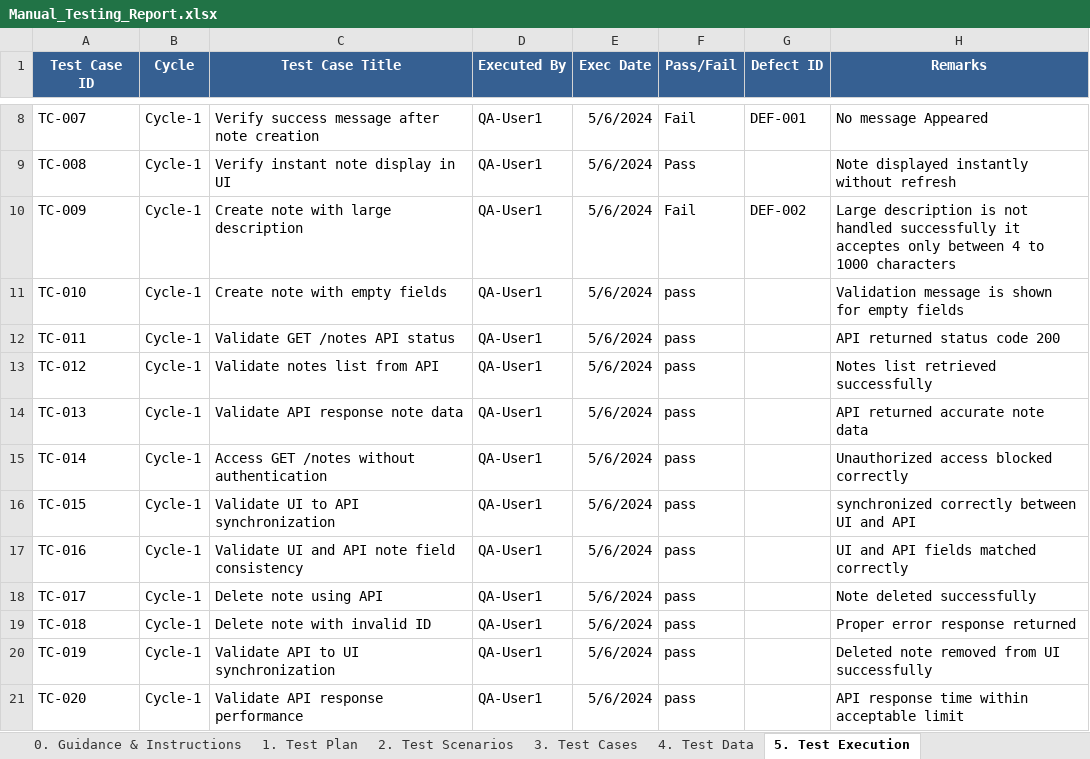
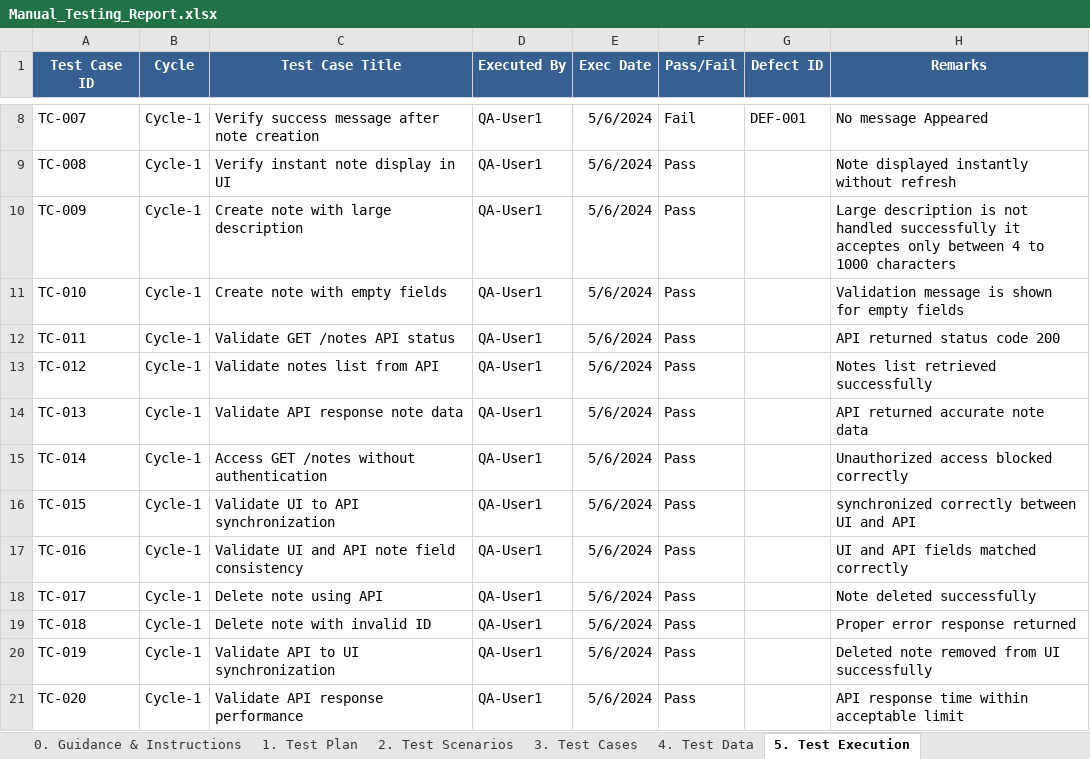
Before and after one commit to sathwik774444/Selenium_Python_Advanced_Capstone, an Excel workbook: Manual Testing Report/Manual_Testing_Report.xlsx, sheet 5. Test Execution, drawn as a sheet; only a part is shown, gaps mark what is left out; values as stored, in another font and other column widths than the file's, no borders; the diff names each change by its address in the sheet, - before the commit and + after, or states it on an @@ line.

Commit message:
Implemented manual testing and automation testing

```diff
--- a/Manual Testing Report/Manual_Testing_Report.xlsx (sheet 5. Test Execution)
+++ b/Manual Testing Report/Manual_Testing_Report.xlsx (sheet 5. Test Execution)
-F10 (Pass/Fail): Fail
+F10 (Pass/Fail): Pass
-G10 (Defect ID): DEF-002
+G10 (Defect ID): (empty)
-F11:F21 (Pass/Fail): pass
+F11:F21 (Pass/Fail): Pass
```
Also changed, not shown: sheet 3. Test Cases.
